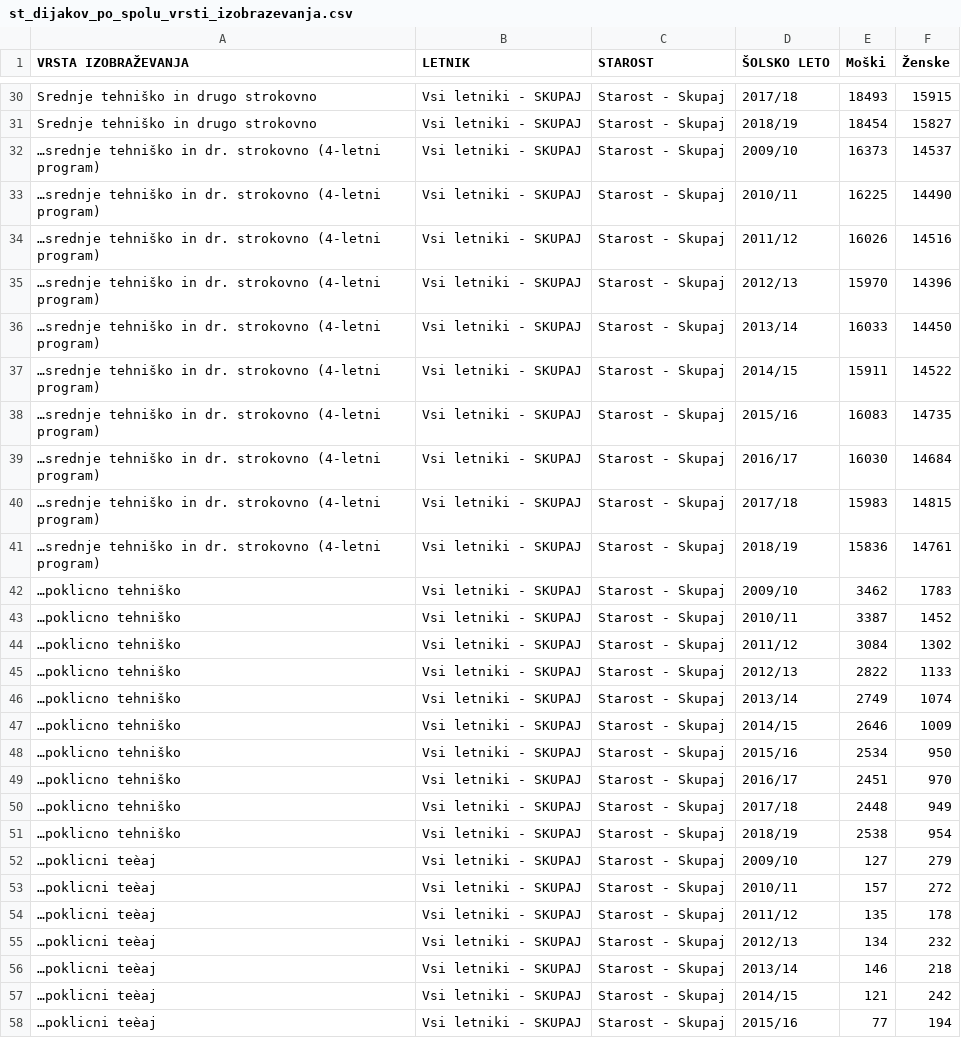
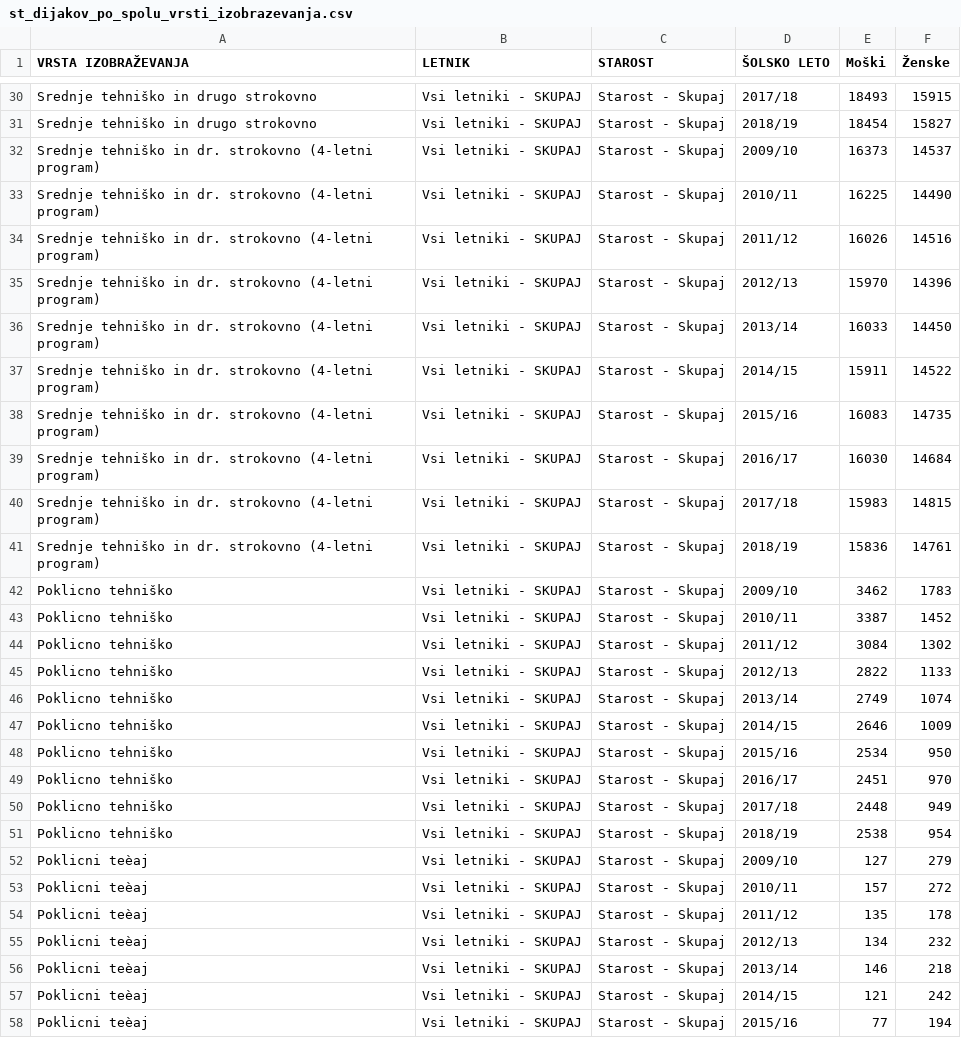
Before and after one commit to jaanos/APPR-2020-21, a CSV file: podatki/st_dijakov_po_spolu_vrsti_izobrazevanja.csv, drawn as a sheet; only a part is shown, gaps mark what is left out; the diff covers the shown part only.

```diff
--- a/podatki/st_dijakov_po_spolu_vrsti_izobrazevanja.csv
+++ b/podatki/st_dijakov_po_spolu_vrsti_izobrazevanja.csv
@@ -32,27 +32,27 @@
-"…srednje tehniško in dr. strokovno (4-letni program)";"Vsi letniki - SKUPAJ";"Starost - Skupaj";"2009/10";16373;14537
-"…srednje tehniško in dr. strokovno (4-letni program)";"Vsi letniki - SKUPAJ";"Starost - Skupaj";"2010/11";16225;14490
-"…srednje tehniško in dr. strokovno (4-letni program)";"Vsi letniki - SKUPAJ";"Starost - Skupaj";"2011/12";16026;14516
-"…srednje tehniško in dr. strokovno (4-letni program)";"Vsi letniki - SKUPAJ";"Starost - Skupaj";"2012/13";15970;14396
-"…srednje tehniško in dr. strokovno (4-letni program)";"Vsi letniki - SKUPAJ";"Starost - Skupaj";"2013/14";16033;14450
-"…srednje tehniško in dr. strokovno (4-letni program)";"Vsi letniki - SKUPAJ";"Starost - Skupaj";"2014/15";15911;14522
-"…srednje tehniško in dr. strokovno (4-letni program)";"Vsi letniki - SKUPAJ";"Starost - Skupaj";"2015/16";16083;14735
-"…srednje tehniško in dr. strokovno (4-letni program)";"Vsi letniki - SKUPAJ";"Starost - Skupaj";"2016/17";16030;14684
-"…srednje tehniško in dr. strokovno (4-letni program)";"Vsi letniki - SKUPAJ";"Starost - Skupaj";"2017/18";15983;14815
-"…srednje tehniško in dr. strokovno (4-letni program)";"Vsi letniki - SKUPAJ";"Starost - Skupaj";"2018/19";15836;14761
-"…poklicno tehniško";"Vsi letniki - SKUPAJ";"Starost - Skupaj";"2009/10";3462;1783
-"…poklicno tehniško";"Vsi letniki - SKUPAJ";"Starost - Skupaj";"2010/11";3387;1452
-"…poklicno tehniško";"Vsi letniki - SKUPAJ";"Starost - Skupaj";"2011/12";3084;1302
-"…poklicno tehniško";"Vsi letniki - SKUPAJ";"Starost - Skupaj";"2012/13";2822;1133
-"…poklicno tehniško";"Vsi letniki - SKUPAJ";"Starost - Skupaj";"2013/14";2749;1074
-"…poklicno tehniško";"Vsi letniki - SKUPAJ";"Starost - Skupaj";"2014/15";2646;1009
-"…poklicno tehniško";"Vsi letniki - SKUPAJ";"Starost - Skupaj";"2015/16";2534;950
-"…poklicno tehniško";"Vsi letniki - SKUPAJ";"Starost - Skupaj";"2016/17";2451;970
-"…poklicno tehniško";"Vsi letniki - SKUPAJ";"Starost - Skupaj";"2017/18";2448;949
-"…poklicno tehniško";"Vsi letniki - SKUPAJ";"Starost - Skupaj";"2018/19";2538;954
-"…poklicni teèaj";"Vsi letniki - SKUPAJ";"Starost - Skupaj";"2009/10";127;279
-"…poklicni teèaj";"Vsi letniki - SKUPAJ";"Starost - Skupaj";"2010/11";157;272
-"…poklicni teèaj";"Vsi letniki - SKUPAJ";"Starost - Skupaj";"2011/12";135;178
-"…poklicni teèaj";"Vsi letniki - SKUPAJ";"Starost - Skupaj";"2012/13";134;232
-"…poklicni teèaj";"Vsi letniki - SKUPAJ";"Starost - Skupaj";"2013/14";146;218
-"…poklicni teèaj";"Vsi letniki - SKUPAJ";"Starost - Skupaj";"2014/15";121;242
-"…poklicni teèaj";"Vsi letniki - SKUPAJ";"Starost - Skupaj";"2015/16";77;194
+Srednje tehniško in dr. strokovno (4-letni program);Vsi letniki - SKUPAJ;Starost - Skupaj;2009/10;16373;14537
+Srednje tehniško in dr. strokovno (4-letni program);Vsi letniki - SKUPAJ;Starost - Skupaj;2010/11;16225;14490
+Srednje tehniško in dr. strokovno (4-letni program);Vsi letniki - SKUPAJ;Starost - Skupaj;2011/12;16026;14516
+Srednje tehniško in dr. strokovno (4-letni program);Vsi letniki - SKUPAJ;Starost - Skupaj;2012/13;15970;14396
+Srednje tehniško in dr. strokovno (4-letni program);Vsi letniki - SKUPAJ;Starost - Skupaj;2013/14;16033;14450
+Srednje tehniško in dr. strokovno (4-letni program);Vsi letniki - SKUPAJ;Starost - Skupaj;2014/15;15911;14522
+Srednje tehniško in dr. strokovno (4-letni program);Vsi letniki - SKUPAJ;Starost - Skupaj;2015/16;16083;14735
+Srednje tehniško in dr. strokovno (4-letni program);Vsi letniki - SKUPAJ;Starost - Skupaj;2016/17;16030;14684
+Srednje tehniško in dr. strokovno (4-letni program);Vsi letniki - SKUPAJ;Starost - Skupaj;2017/18;15983;14815
+Srednje tehniško in dr. strokovno (4-letni program);Vsi letniki - SKUPAJ;Starost - Skupaj;2018/19;15836;14761
+Poklicno tehniško;Vsi letniki - SKUPAJ;Starost - Skupaj;2009/10;3462;1783
+Poklicno tehniško;Vsi letniki - SKUPAJ;Starost - Skupaj;2010/11;3387;1452
+Poklicno tehniško;Vsi letniki - SKUPAJ;Starost - Skupaj;2011/12;3084;1302
+Poklicno tehniško;Vsi letniki - SKUPAJ;Starost - Skupaj;2012/13;2822;1133
+Poklicno tehniško;Vsi letniki - SKUPAJ;Starost - Skupaj;2013/14;2749;1074
+Poklicno tehniško;Vsi letniki - SKUPAJ;Starost - Skupaj;2014/15;2646;1009
+Poklicno tehniško;Vsi letniki - SKUPAJ;Starost - Skupaj;2015/16;2534;950
+Poklicno tehniško;Vsi letniki - SKUPAJ;Starost - Skupaj;2016/17;2451;970
+Poklicno tehniško;Vsi letniki - SKUPAJ;Starost - Skupaj;2017/18;2448;949
+Poklicno tehniško;Vsi letniki - SKUPAJ;Starost - Skupaj;2018/19;2538;954
+Poklicni teèaj;Vsi letniki - SKUPAJ;Starost - Skupaj;2009/10;127;279
+Poklicni teèaj;Vsi letniki - SKUPAJ;Starost - Skupaj;2010/11;157;272
+Poklicni teèaj;Vsi letniki - SKUPAJ;Starost - Skupaj;2011/12;135;178
+Poklicni teèaj;Vsi letniki - SKUPAJ;Starost - Skupaj;2012/13;134;232
+Poklicni teèaj;Vsi letniki - SKUPAJ;Starost - Skupaj;2013/14;146;218
+Poklicni teèaj;Vsi letniki - SKUPAJ;Starost - Skupaj;2014/15;121;242
+Poklicni teèaj;Vsi letniki - SKUPAJ;Starost - Skupaj;2015/16;77;194
```
Also changed, not shown: 23 edited cells elsewhere in this file, 1 other file.
